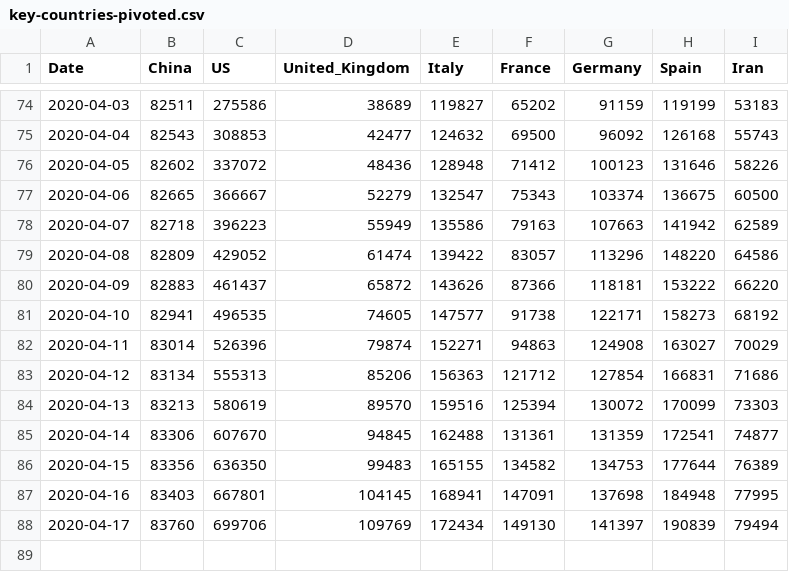
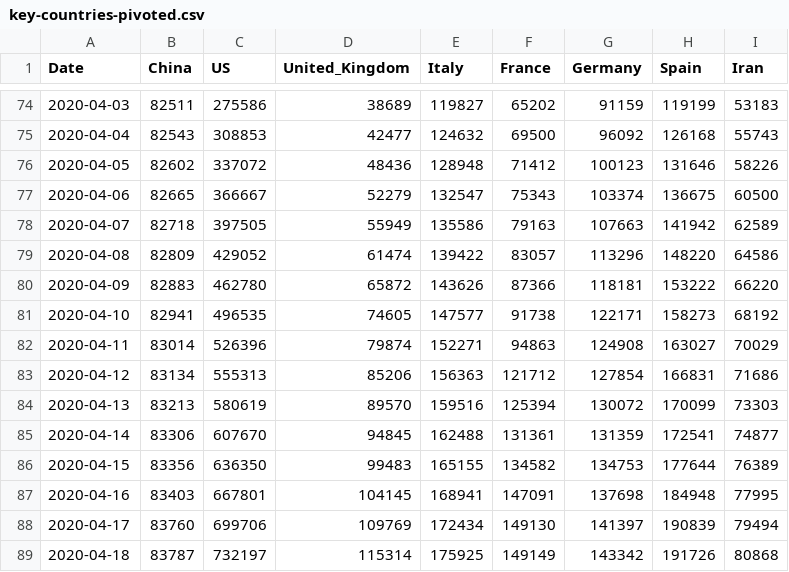
Before and after one commit to datasets/covid-19, a CSV file: data/key-countries-pivoted.csv, drawn as a sheet; only a part is shown, gaps mark what is left out.

```diff
--- a/data/key-countries-pivoted.csv
+++ b/data/key-countries-pivoted.csv
@@ -77,5 +77,5 @@ Date,China,US,United_Kingdom,Italy,France,Germany,Spain,Iran
 2020-04-06,82665,366667,52279,132547,75343,103374,136675,60500
-2020-04-07,82718,396223,55949,135586,79163,107663,141942,62589
+2020-04-07,82718,397505,55949,135586,79163,107663,141942,62589
 2020-04-08,82809,429052,61474,139422,83057,113296,148220,64586
-2020-04-09,82883,461437,65872,143626,87366,118181,153222,66220
+2020-04-09,82883,462780,65872,143626,87366,118181,153222,66220
 2020-04-10,82941,496535,74605,147577,91738,122171,158273,68192
@@ -88 +88,2 @@ Date,China,US,United_Kingdom,Italy,France,Germany,Spain,Iran
 2020-04-17,83760,699706,109769,172434,149130,141397,190839,79494
+2020-04-18,83787,732197,115314,175925,149149,143342,191726,80868
```
Also changed, not shown: data/countries-aggregated.csv, data/worldwide-aggregated.csv, 2 other files.
